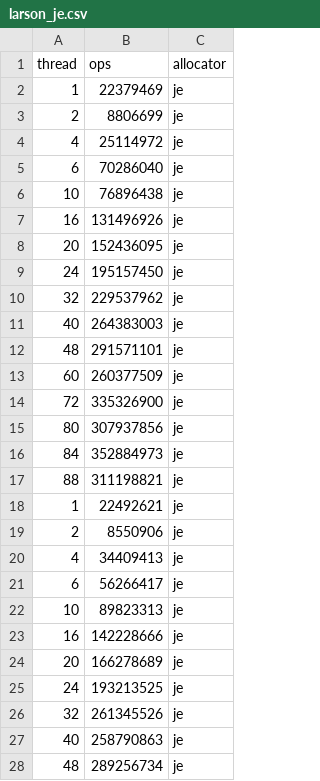
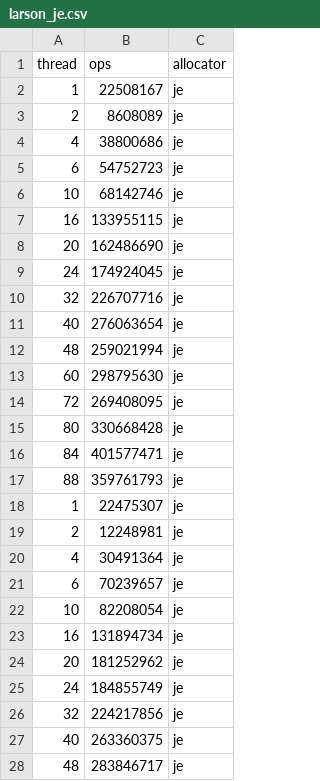
Before and after one commit to urcs-sync/ralloc, a CSV file: data/larson/larson_je.csv, drawn as a sheet; only a part is shown; the diff covers the shown part only.

```diff
--- a/data/larson/larson_je.csv
+++ b/data/larson/larson_je.csv
@@ -2,27 +2,27 @@ thread, ops, allocator
-1, 22379469, je
-2, 8806699, je
-4, 25114972, je
-6, 70286040, je
-10, 76896438, je
-16, 131496926, je
-20, 152436095, je
-24, 195157450, je
-32, 229537962, je
-40, 264383003, je
-48, 291571101, je
-60, 260377509, je
-72, 335326900, je
-80, 307937856, je
-84, 352884973, je
-88, 311198821, je
-1, 22492621, je
-2, 8550906, je
-4, 34409413, je
-6, 56266417, je
-10, 89823313, je
-16, 142228666, je
-20, 166278689, je
-24, 193213525, je
-32, 261345526, je
-40, 258790863, je
-48, 289256734, je
+1,22508167,je
+2,8608089,je
+4,38800686,je
+6,54752723,je
+10,68142746,je
+16,133955115,je
+20,162486690,je
+24,174924045,je
+32,226707716,je
+40,276063654,je
+48,259021994,je
+60,298795630,je
+72,269408095,je
+80,330668428,je
+84,401577471,je
+88,359761793,je
+1,22475307,je
+2,12248981,je
+4,30491364,je
+6,70239657,je
+10,82208054,je
+16,131894734,je
+20,181252962,je
+24,184855749,je
+32,224217856,je
+40,263360375,je
+48,283846717,je
```
Also changed, not shown: 21 edited cells elsewhere in this file, data/larson/larson_lr.csv, data/shbench/shbench_je.csv, 5 other files.
